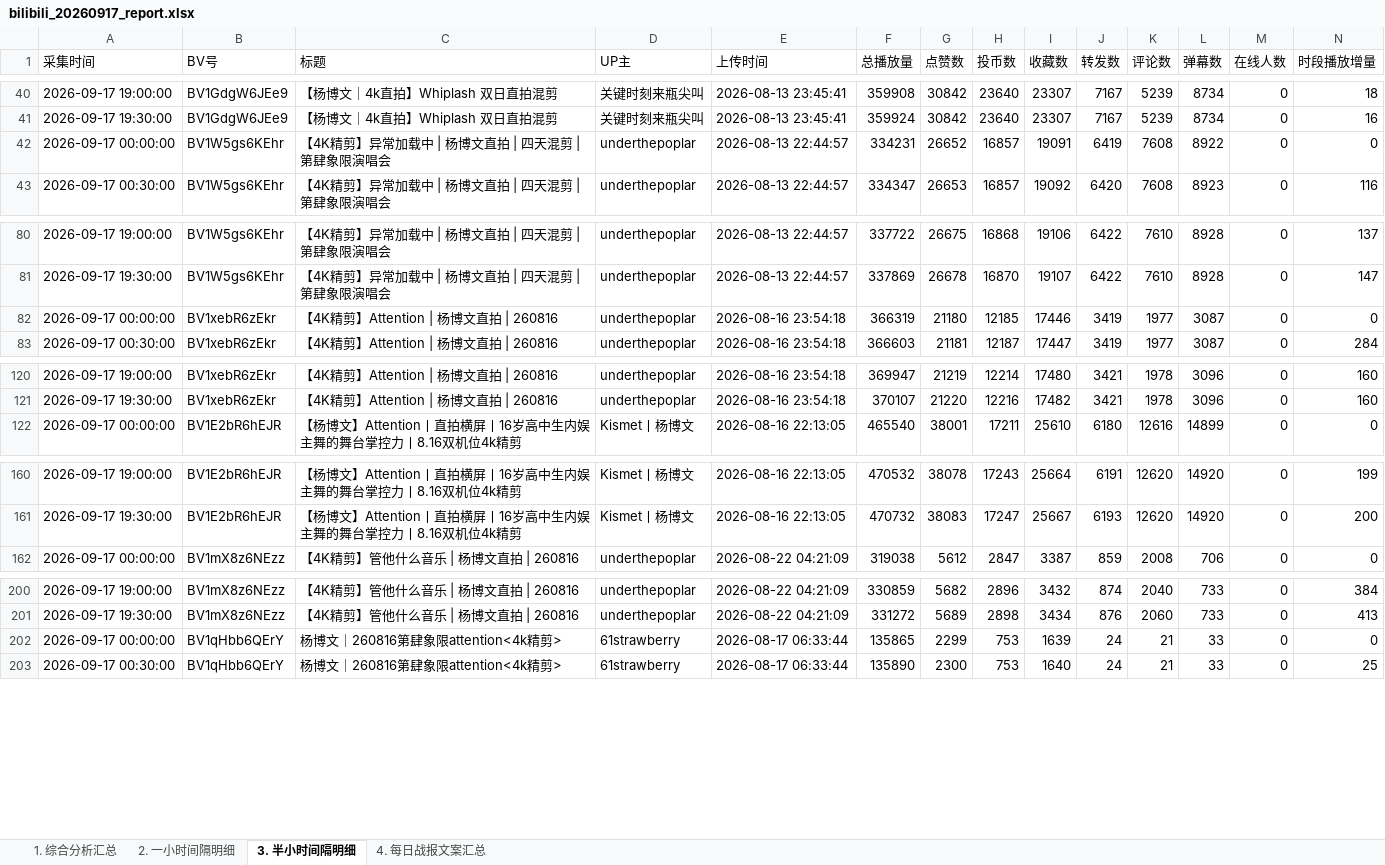
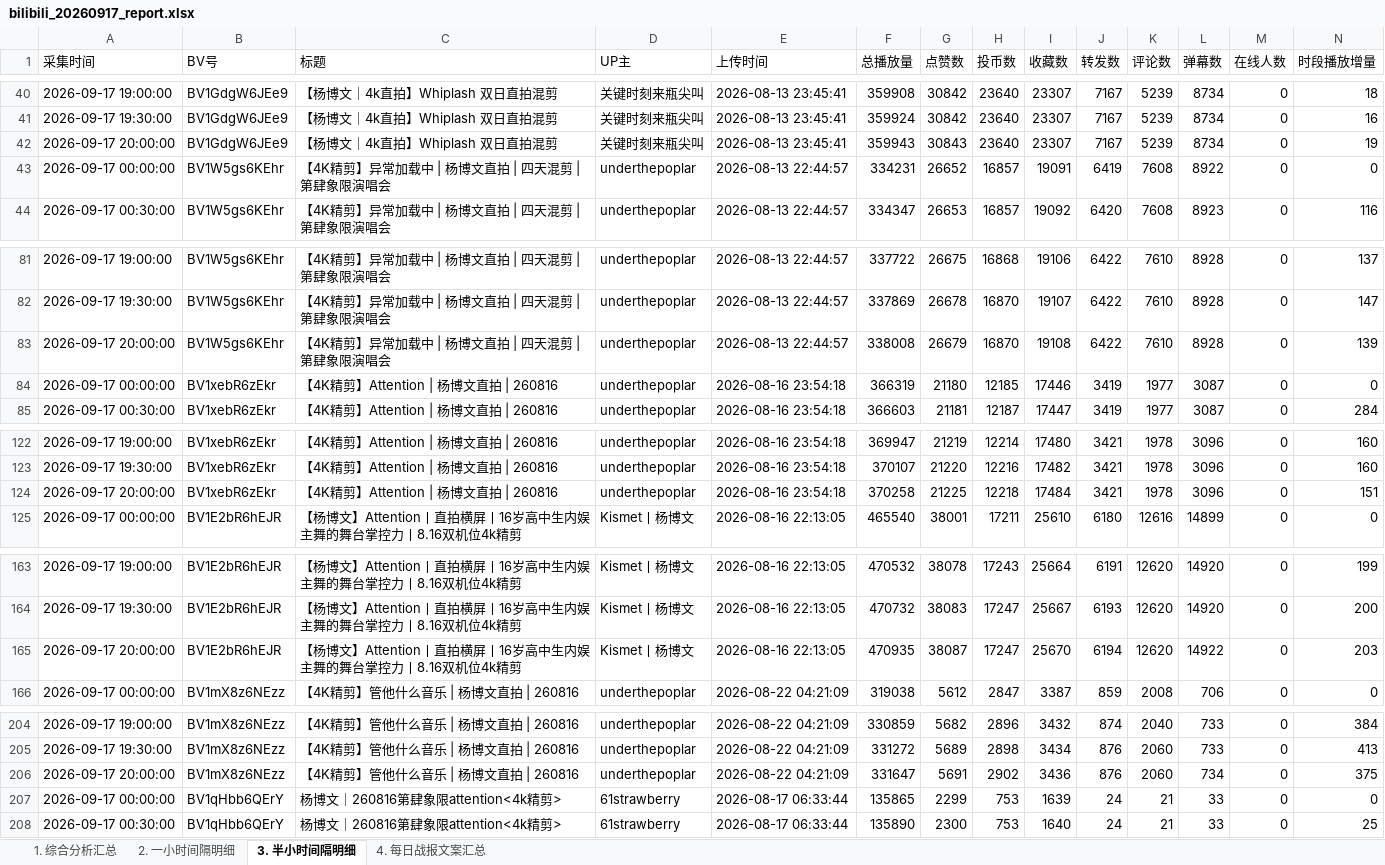
Before and after one commit to anqideng1987/bilibili-dashboard, an Excel workbook: bilibili_20260917_report.xlsx, sheet 3. 半小时间隔明细, drawn as a sheet; only a part is shown, gaps mark what is left out; values as stored, in another font and other column widths than the file's, no borders; the diff covers the shown part only; the diff names each change by its address in the sheet, - before the commit and + after, or states it on an @@ line.

```diff
--- a/bilibili_20260917_report.xlsx (sheet 3. 半小时间隔明细)
+++ b/bilibili_20260917_report.xlsx (sheet 3. 半小时间隔明细)
+row 42: 2026-09-17 20:00:00 | BV1GdgW6JEe9 | 【杨博文｜4k直拍】Whiplash 双日直拍混剪 | 关键时刻来瓶尖叫 | 2026-08-13 23:45:41 | 359943 | 30843 | 23640 | 23307 | 7167 | 5239 | 8734 | 0 | 19
+row 83: 2026-09-17 20:00:00 | BV1W5gs6KEhr | 【4K精剪】异常加载中 | 杨博文直拍 | 四天混剪 | 第肆象限演唱会 | underthepoplar | 2026-08-13 22:44:57 | 338008 | 26679 | 16870 | 19108 | 6422 | 7610 | 8928 | 0 | 139
+row 124: 2026-09-17 20:00:00 | BV1xebR6zEkr | 【4K精剪】Attention | 杨博文直拍 | 260816 | underthepoplar | 2026-08-16 23:54:18 | 370258 | 21225 | 12218 | 17484 | 3421 | 1978 | 3096 | 0 | 151
+row 165: 2026-09-17 20:00:00 | BV1E2bR6hEJR | 【杨博文】Attention丨直拍横屏丨16岁高中生内娱主舞的舞台掌控力丨8.16双机位4k精剪 | Kismet丨杨博文 | 2026-08-16 22:13:05 | 470935 | 38087 | 17247 | 25670 | 6194 | 12620 | 14922 | 0 | 203
+row 206: 2026-09-17 20:00:00 | BV1mX8z6NEzz | 【4K精剪】管他什么音乐 | 杨博文直拍 | 260816 | underthepoplar | 2026-08-22 04:21:09 | 331647 | 5691 | 2902 | 3436 | 876 | 2060 | 734 | 0 | 375
```
Also changed, not shown: 13 added rows elsewhere in this sheet, sheet 2. 一小时间隔明细, sheet 1. 综合分析汇总, sheet 4. 每日战报文案汇总.
